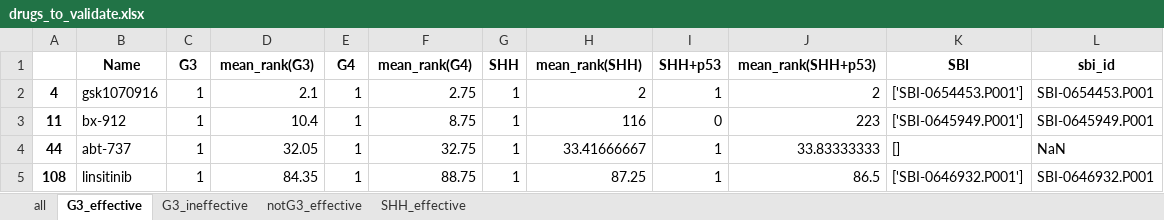
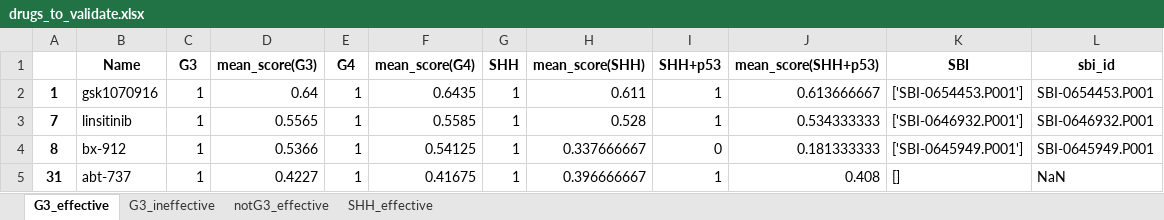
Before and after one commit to edjuaro/pdx-hts, an Excel workbook: Notebooks/results/drugs_to_validate.xlsx, sheet G3_effective, drawn as a sheet; values as stored, in another font and other column widths than the file's, no borders; removed rows and columns are numbered as before the commit, all else as after; the diff names each change by its address in the sheet, - before the commit and + after, or states it on an @@ line.

```diff
--- a/Notebooks/results/drugs_to_validate.xlsx (sheet G3_effective)
+++ b/Notebooks/results/drugs_to_validate.xlsx (sheet G3_effective)
-sheet tab: all
-D1: mean_rank(G3)
+D1: mean_score(G3)
-F1: mean_rank(G4)
+F1: mean_score(G4)
-H1: mean_rank(SHH)
+H1: mean_score(SHH)
-J1: mean_rank(SHH+p53)
+J1: mean_score(SHH+p53)
-A2: 4
+A2: 1
-D2 (mean_score(G3)): 2.1
+D2 (mean_score(G3)): 0.64
-F2 (mean_score(G4)): 2.75
+F2 (mean_score(G4)): 0.6435
-H2 (mean_score(SHH)): 2
+H2 (mean_score(SHH)): 0.611
-J2 (mean_score(SHH+p53)): 2
+J2 (mean_score(SHH+p53)): 0.613666667
+row 3: 7 | linsitinib | 1 | 0.5565 | 1 | 0.5585 | 1 | 0.528 | 1 | 0.534333333 | ['SBI-0646932.P001'] | SBI-0646932.P001
-A4: 11
+A4: 8
-D4 (mean_score(G3)): 10.4
+D4 (mean_score(G3)): 0.5366
-F4 (mean_score(G4)): 8.75
+F4 (mean_score(G4)): 0.54125
-H4 (mean_score(SHH)): 116
+H4 (mean_score(SHH)): 0.337666667
-J4 (mean_score(SHH+p53)): 223
+J4 (mean_score(SHH+p53)): 0.181333333
-A5: 44
+A5: 31
-D5 (mean_score(G3)): 32.05
+D5 (mean_score(G3)): 0.4227
-F5 (mean_score(G4)): 32.75
+F5 (mean_score(G4)): 0.41675
-H5 (mean_score(SHH)): 33.41666667
+H5 (mean_score(SHH)): 0.396666667
-J5 (mean_score(SHH+p53)): 33.83333333
+J5 (mean_score(SHH+p53)): 0.408
-row 5: 108 | linsitinib | 1 | 84.35 | 1 | 88.75 | 1 | 87.25 | 1 | 86.5 | ['SBI-0646932.P001'] | SBI-0646932.P001
```
Also changed, not shown: sheet SHH_effective, sheet G3_ineffective, sheet notG3_effective, 1 other file.
